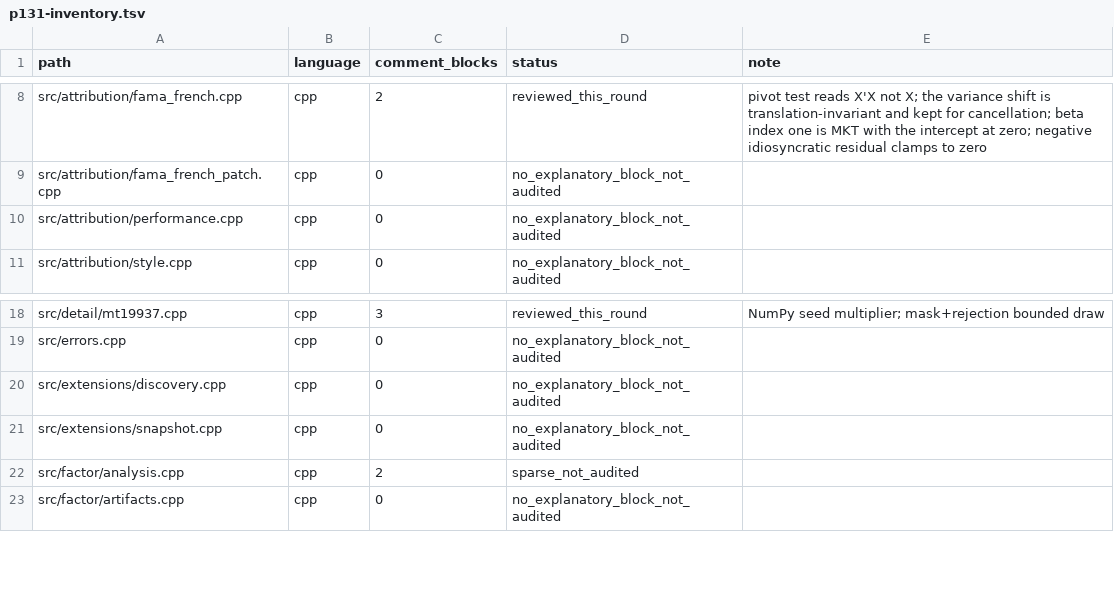
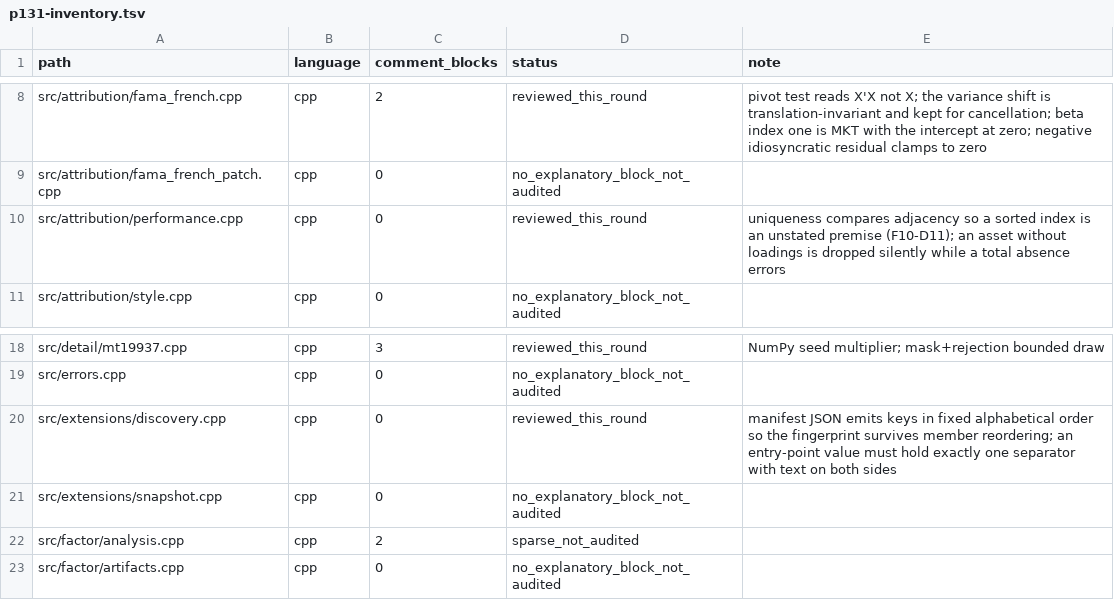
Before and after one commit to cloudQuant/fincore_cpp, a TSV file: docs/iterations/iteration-10-comments-bilingual-docs/p131-inventory.tsv, drawn as a sheet; only a part is shown, gaps mark what is left out.

Commit message:
docs(src): record the attribution alignment premise and manifest fingerprint
Uniqueness here is decided by adjacency, which quietly assumes the index is
already ordered, and a manifest fingerprint depends on keys being emitted in a
fixed order. The first is registered as F10-D11 for review rather than patched in
a comment round. Comment-only.

```diff
--- a/docs/iterations/iteration-10-comments-bilingual-docs/p131-inventory.tsv
+++ b/docs/iterations/iteration-10-comments-bilingual-docs/p131-inventory.tsv
@@ -9,3 +9,3 @@ src/attribution/fama_french.cpp	cpp	2	reviewed_this_round	pivot test reads X'X n
 src/attribution/fama_french_patch.cpp	cpp	0	no_explanatory_block_not_audited	
-src/attribution/performance.cpp	cpp	0	no_explanatory_block_not_audited	
+src/attribution/performance.cpp	cpp	0	reviewed_this_round	uniqueness compares adjacency so a sorted index is an unstated premise (F10-D11); an asset without loadings is dropped silently while a total absence errors
 src/attribution/style.cpp	cpp	0	no_explanatory_block_not_audited	
@@ -19,3 +19,3 @@ src/detail/mt19937.cpp	cpp	3	reviewed_this_round	NumPy seed multiplier; mask+rej
 src/errors.cpp	cpp	0	no_explanatory_block_not_audited	
-src/extensions/discovery.cpp	cpp	0	no_explanatory_block_not_audited	
+src/extensions/discovery.cpp	cpp	0	reviewed_this_round	manifest JSON emits keys in fixed alphabetical order so the fingerprint survives member reordering; an entry-point value must hold exactly one separator with text on both sides
 src/extensions/snapshot.cpp	cpp	0	no_explanatory_block_not_audited	
```
Also changed, not shown: 4 other files.
